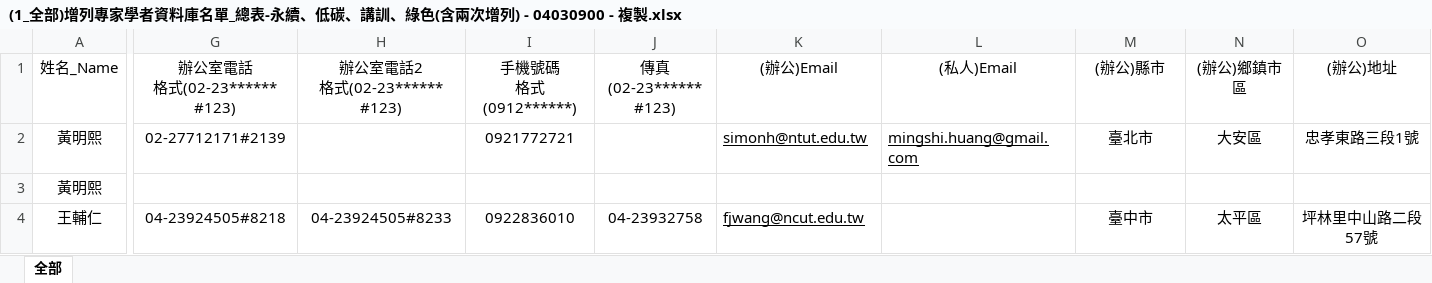
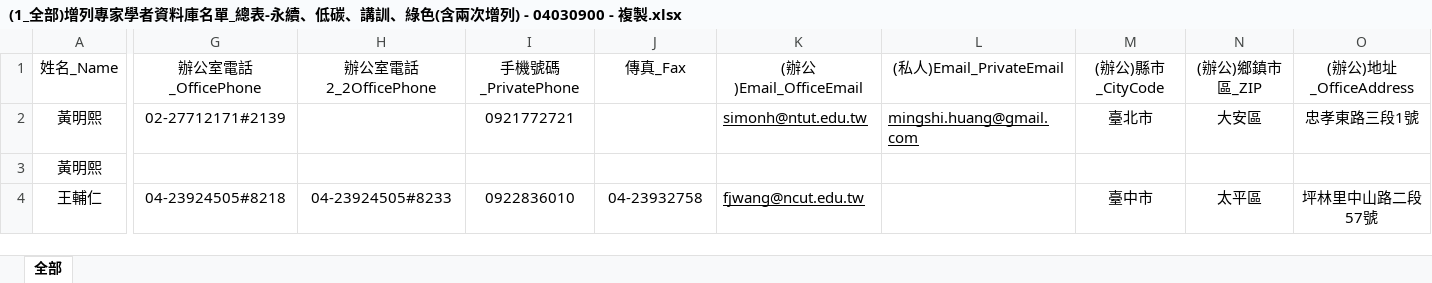
Before and after one commit to ITFtis/Esdms, an Excel workbook: Docs/需求/(1_全部)增列專家學者資料庫名單_總表-永續、低碳、講訓、綠色(含兩次增列) - 04030900 - 複製.xlsx, sheet 全部, drawn as a sheet; only a part is shown, gaps mark what is left out; values as stored, in another font and other column widths than the file's, no borders; ↵ is a line break in a cell; the diff covers the shown part only; the diff names each change by its address in the sheet, - before the commit and + after, or states it on an @@ line.

```diff
--- a/Docs/需求/(1_全部)增列專家學者資料庫名單_總表-永續、低碳、講訓、綠色(含兩次增列) - 04030900 - 複製.xlsx (sheet 全部)
+++ b/Docs/需求/(1_全部)增列專家學者資料庫名單_總表-永續、低碳、講訓、綠色(含兩次增列) - 04030900 - 複製.xlsx (sheet 全部)
-G1: 辦公室電話 ↵ 格式(02-23****** #123)
+G1: 辦公室電話_OfficePhone
-H1: 辦公室電話2 ↵ 格式(02-23****** #123)
+H1: 辦公室電話2_2OfficePhone
-I1: 手機號碼 ↵ 格式(0912******)
+I1: 手機號碼_PrivatePhone
-J1: 傳真 ↵ (02-23****** #123)
+J1: 傳真_Fax
-K1: (辦公)Email
+K1: (辦公)Email_OfficeEmail
-L1: (私人)Email
+L1: (私人)Email_PrivateEmail
-M1: (辦公)縣市
+M1: (辦公)縣市_CityCode
-N1: (辦公)鄉鎮市區
+N1: (辦公)鄉鎮市區_ZIP
-O1: (辦公)地址
+O1: (辦公)地址_OfficeAddress
```
Also changed, not shown: 5 edited cells elsewhere in this sheet, 1 other file.
